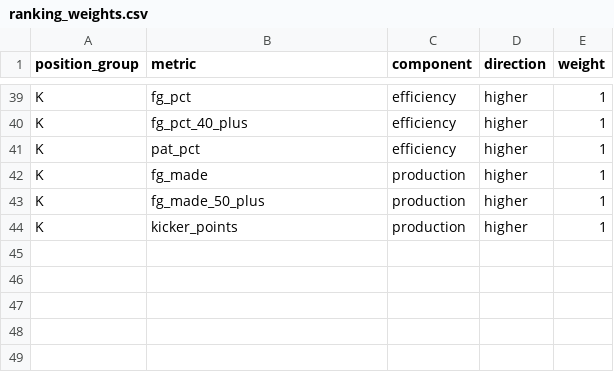
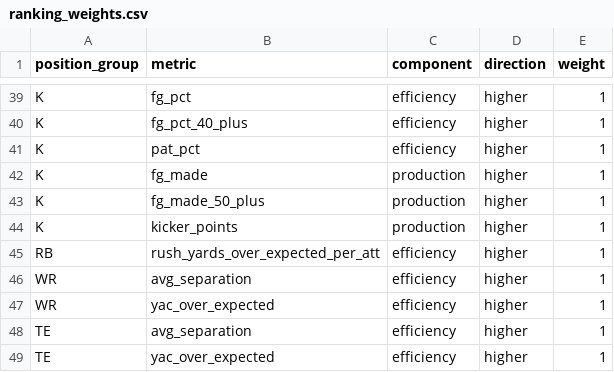
Before and after one commit to John-Wasikye/nfl-player-performance, a CSV file: dbt/seeds/ranking_weights.csv, drawn as a sheet; only a part is shown, gaps mark what is left out; the diff names each change by its address in the sheet, - before the commit and + after, or states it on an @@ line.

```diff
--- a/dbt/seeds/ranking_weights.csv
+++ b/dbt/seeds/ranking_weights.csv
+row 45: RB | rush_yards_over_expected_per_att | efficiency | higher | 1
+row 46: WR | avg_separation | efficiency | higher | 1
+row 47: WR | yac_over_expected | efficiency | higher | 1
+row 48: TE | avg_separation | efficiency | higher | 1
+row 49: TE | yac_over_expected | efficiency | higher | 1
```
Also changed, not shown: 5 other files.
